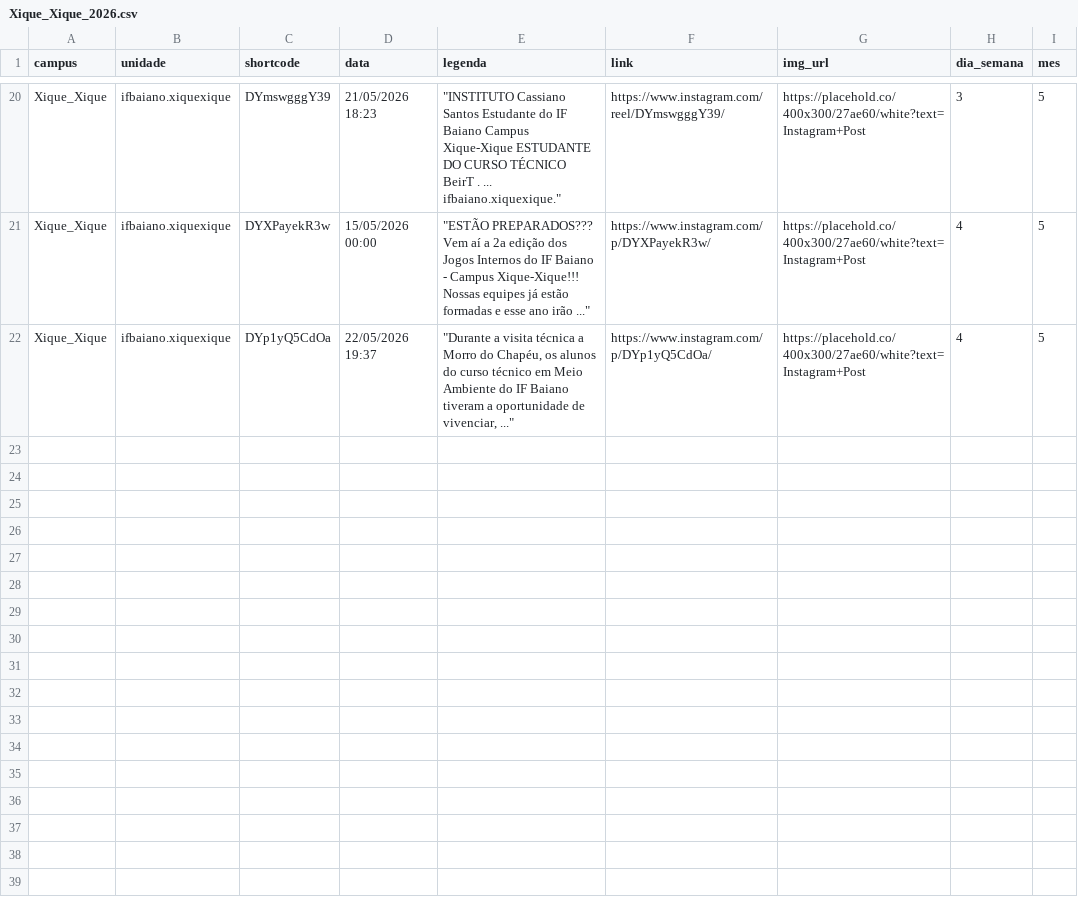
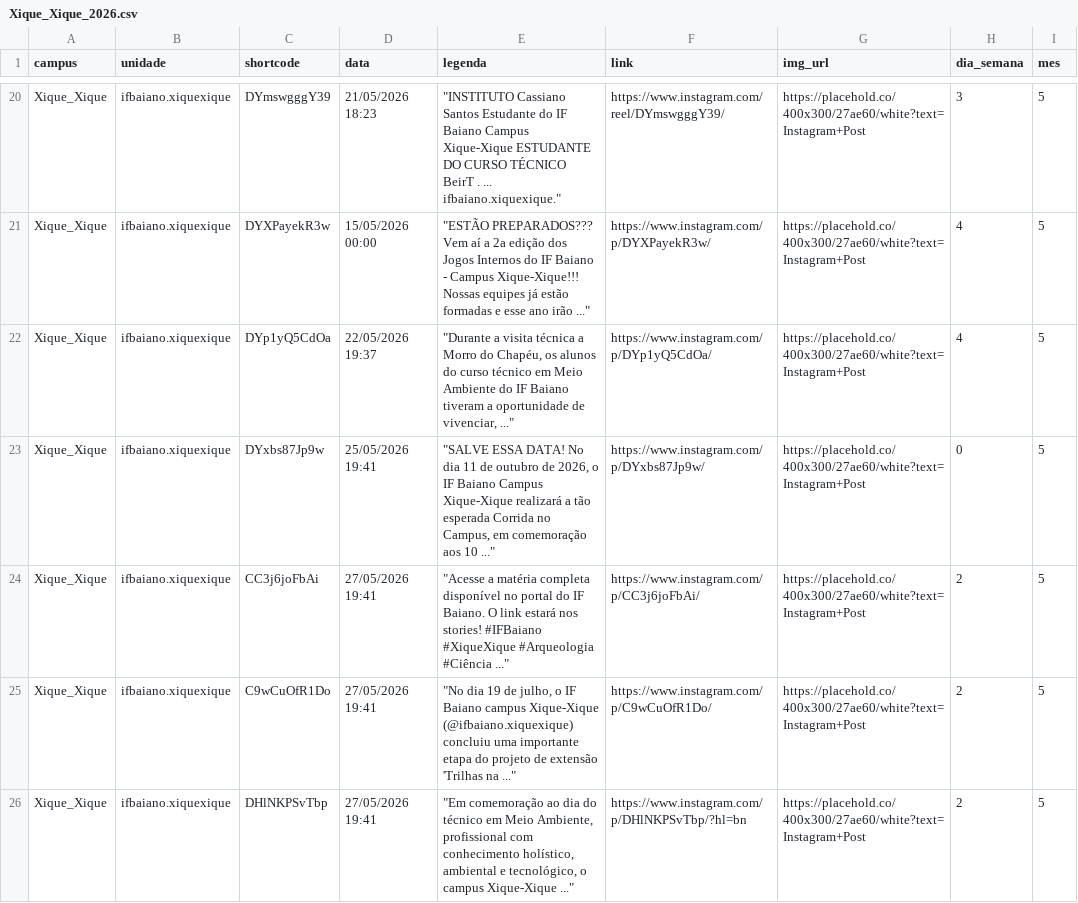
Before and after one commit to ascomifbaiano/socialmedia, a CSV file: data/Xique_Xique/Xique_Xique_2026.csv, drawn as a sheet; only a part is shown, gaps mark what is left out.

```diff
--- a/data/Xique_Xique/Xique_Xique_2026.csv
+++ b/data/Xique_Xique/Xique_Xique_2026.csv
@@ -22 +22,5 @@
 "Xique_Xique","ifbaiano.xiquexique","DYp1yQ5CdOa","22/05/2026 19:37","""Durante a visita técnica a Morro do Chapéu, os alunos do curso técnico em Meio Ambiente do IF Baiano tiveram a oportunidade de vivenciar, ...""","https://www.instagram.com/p/DYp1yQ5CdOa/","https://placehold.co/400x300/27ae60/white?text=Instagram+Post","4","5"
+"Xique_Xique","ifbaiano.xiquexique","DYxbs87Jp9w","25/05/2026 19:41","""SALVE ESSA DATA! No dia 11 de outubro de 2026, o IF Baiano Campus Xique-Xique realizará a tão esperada Corrida no Campus, em comemoração aos 10 ...""","https://www.instagram.com/p/DYxbs87Jp9w/","https://placehold.co/400x300/27ae60/white?text=Instagram+Post","0","5"
+"Xique_Xique","ifbaiano.xiquexique","CC3j6joFbAi","27/05/2026 19:41","""Acesse a matéria completa disponível no portal do IF Baiano. O link estará nos stories! #IFBaiano #XiqueXique #Arqueologia #Ciência ...""","https://www.instagram.com/p/CC3j6joFbAi/","https://placehold.co/400x300/27ae60/white?text=Instagram+Post","2","5"
+"Xique_Xique","ifbaiano.xiquexique","C9wCuOfR1Do","27/05/2026 19:41","""No dia 19 de julho, o IF Baiano campus Xique-Xique (@ifbaiano.xiquexique) concluiu uma importante etapa do projeto de extensão 'Trilhas na ...""","https://www.instagram.com/p/C9wCuOfR1Do/","https://placehold.co/400x300/27ae60/white?text=Instagram+Post","2","5"
+"Xique_Xique","ifbaiano.xiquexique","DHlNKPSvTbp","27/05/2026 19:41","""Em comemoração ao dia do técnico em Meio Ambiente, profissional com conhecimento holístico, ambiental e tecnológico, o campus Xique-Xique ...""","https://www.instagram.com/p/DHlNKPSvTbp/?hl=bn","https://placehold.co/400x300/27ae60/white?text=Instagram+Post","2","5"
```
Also changed, not shown: data/Alagoinhas/Alagoinhas_2026.csv, data/Governador_Mangabeira/Governador_Mangabeira_2026.csv, 5 other files.
